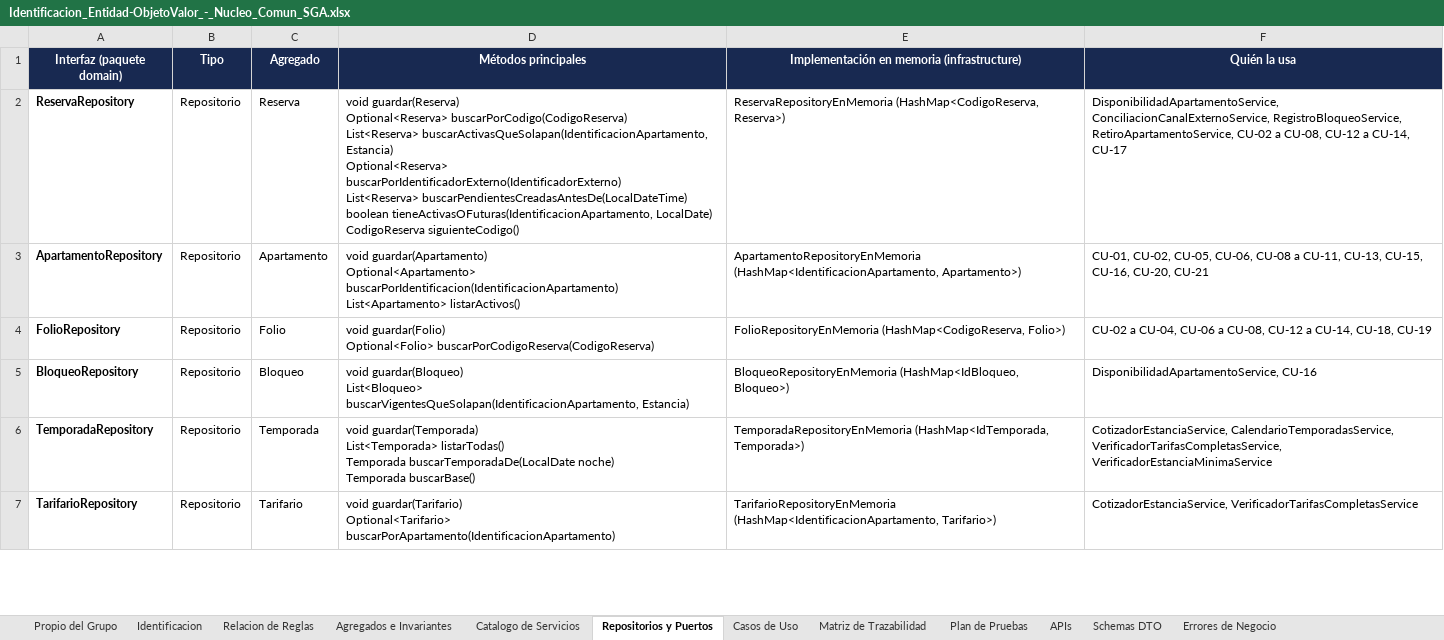
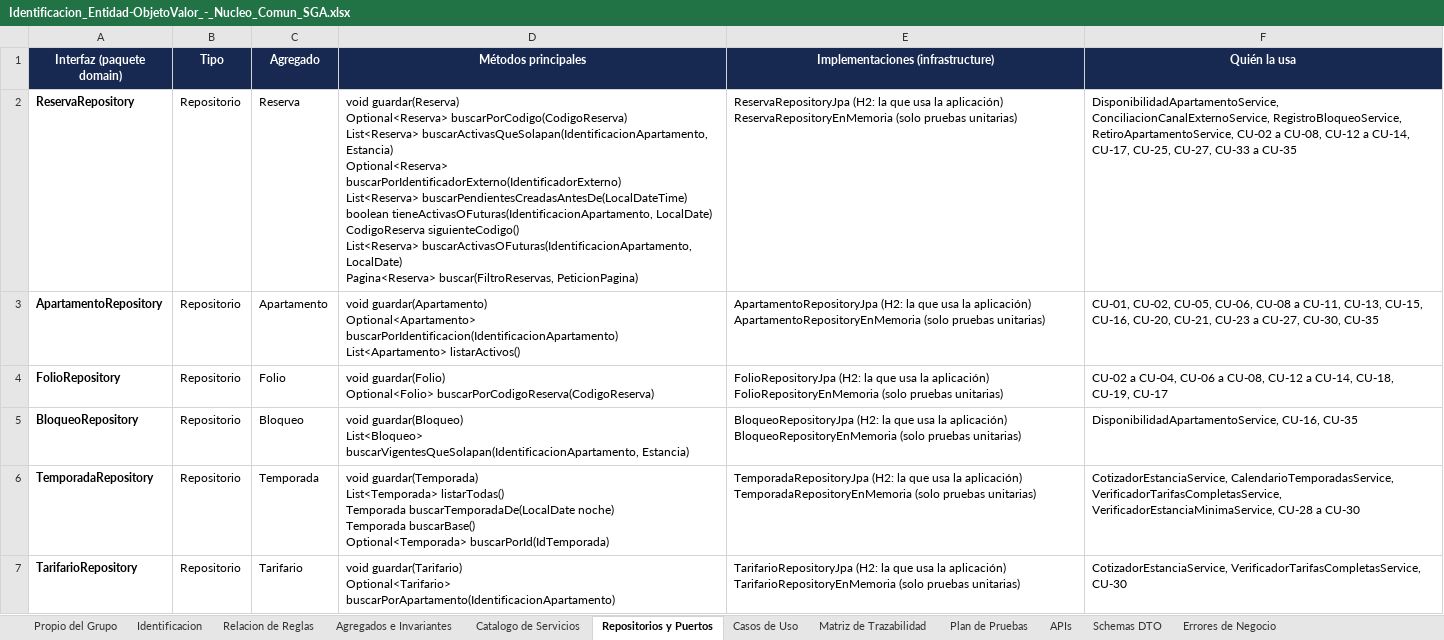
Before and after one commit to Mika-grd/Stayly-UQ, an Excel workbook: docs/modelo/Identificacion_Entidad-ObjetoValor_-_Nucleo_Comun_SGA.xlsx, sheet Repositorios y Puertos, drawn as a sheet; only a part is shown; values as stored, in another font and other column widths than the file's, no borders; ↵ is a line break in a cell; the diff covers the shown part only; the diff names each change by its address in the sheet, - before the commit and + after, or states it on an @@ line.

Commit message:
docs(modelo): libro del modelo al día con los bloques 1 a 3 de la Entrega 2

```diff
--- a/docs/modelo/Identificacion_Entidad-ObjetoValor_-_Nucleo_Comun_SGA.xlsx (sheet Repositorios y Puertos)
+++ b/docs/modelo/Identificacion_Entidad-ObjetoValor_-_Nucleo_Comun_SGA.xlsx (sheet Repositorios y Puertos)
-E1: Implementación en memoria (infrastructure)
+E1: Implementaciones (infrastructure)
-D2 (Métodos principales): …CodigoReserva siguienteCodigo()
+D2 (Métodos principales): …CodigoReserva siguienteCodigo() ↵ List<Reserva> buscarActivasOFuturas(IdentificacionApartamento, LocalDate) ↵ Pagina<Reserva> buscar(FiltroReservas, PeticionPagina)
-E2: ReservaRepositoryEnMemoria (HashMap<CodigoReserva, Reserva>)
+E2: ReservaRepositoryJpa (H2: la que usa la aplicación) ↵ ReservaRepositoryEnMemoria (solo pruebas unitarias)
-F2 (Quién la usa): …a CU-14, CU-17
+F2 (Quién la usa): …a CU-14, CU-17, CU-25, CU-27, CU-33 a CU-35
-E3: ApartamentoRepositoryEnMemoria (HashMap<IdentificacionApartamento, Apartamento>)
+E3: ApartamentoRepositoryJpa (H2: la que usa la aplicación) ↵ ApartamentoRepositoryEnMemoria (solo pruebas unitarias)
-F3 (Quién la usa): …CU-16, CU-20, CU-21
+F3 (Quién la usa): …CU-16, CU-20, CU-21, CU-23 a CU-27, CU-30, CU-35
-E4: FolioRepositoryEnMemoria (HashMap<CodigoReserva, Folio>)
+E4: FolioRepositoryJpa (H2: la que usa la aplicación) ↵ FolioRepositoryEnMemoria (solo pruebas unitarias)
-F4 (Quién la usa): …CU-14, CU-18, CU-19
+F4 (Quién la usa): …CU-14, CU-18, CU-19, CU-17
-E5: BloqueoRepositoryEnMemoria (HashMap<IdBloqueo, Bloqueo>)
+E5: BloqueoRepositoryJpa (H2: la que usa la aplicación) ↵ BloqueoRepositoryEnMemoria (solo pruebas unitarias)
-F5 (Quién la usa): DisponibilidadApartamentoService, CU-16
+F5 (Quién la usa): DisponibilidadApartamentoService, CU-16, CU-35
-D6 (Métodos principales): …Temporada buscarBase()
+D6 (Métodos principales): …Temporada buscarBase() ↵ Optional<Temporada> buscarPorId(IdTemporada)
-E6: TemporadaRepositoryEnMemoria (HashMap<IdTemporada, Temporada>)
+E6: TemporadaRepositoryJpa (H2: la que usa la aplicación) ↵ TemporadaRepositoryEnMemoria (solo pruebas unitarias)
-F6 (Quién la usa): …CalendarioTemporadasService, VerificadorTarifasCompletasService, VerificadorEstanciaMinimaService
+F6 (Quién la usa): …CalendarioTemporadasService, VerificadorTarifasCompletasService, VerificadorEstanciaMinimaService, CU-28 a CU-30
-E7: TarifarioRepositoryEnMemoria (HashMap<IdentificacionApartamento, Tarifario>)
+E7: TarifarioRepositoryJpa (H2: la que usa la aplicación) ↵ TarifarioRepositoryEnMemoria (solo pruebas unitarias)
-F7 (Quién la usa): CotizadorEstanciaService, VerificadorTarifasCompletasService
+F7 (Quién la usa): CotizadorEstanciaService, VerificadorTarifasCompletasService, CU-30
```
Also changed, not shown: 8 edited cells elsewhere in this sheet, sheet Casos de Uso, sheet APIs, sheet Errores de Negocio, sheet Agregados e Invariantes, sheet Identificacion, sheet Catalogo de Servicios, 1 more sheet.
